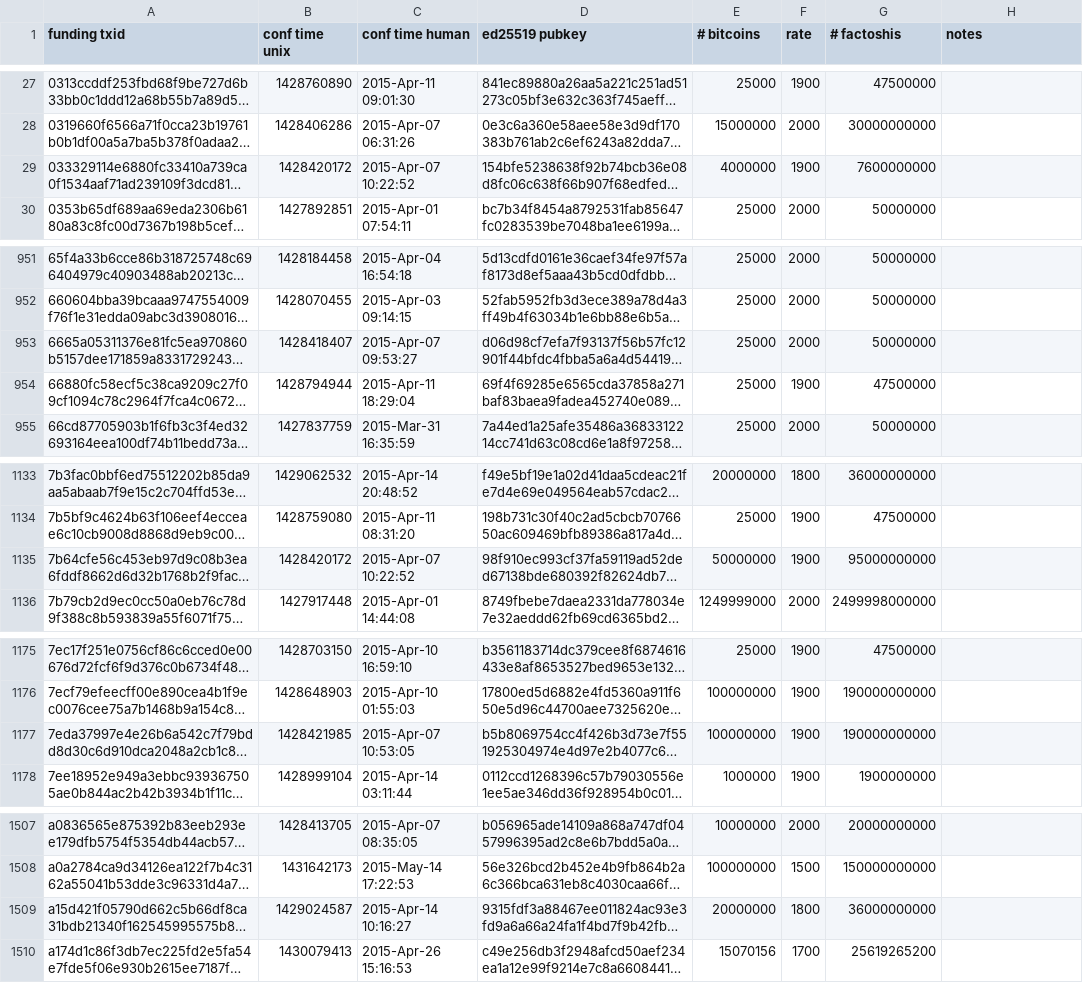
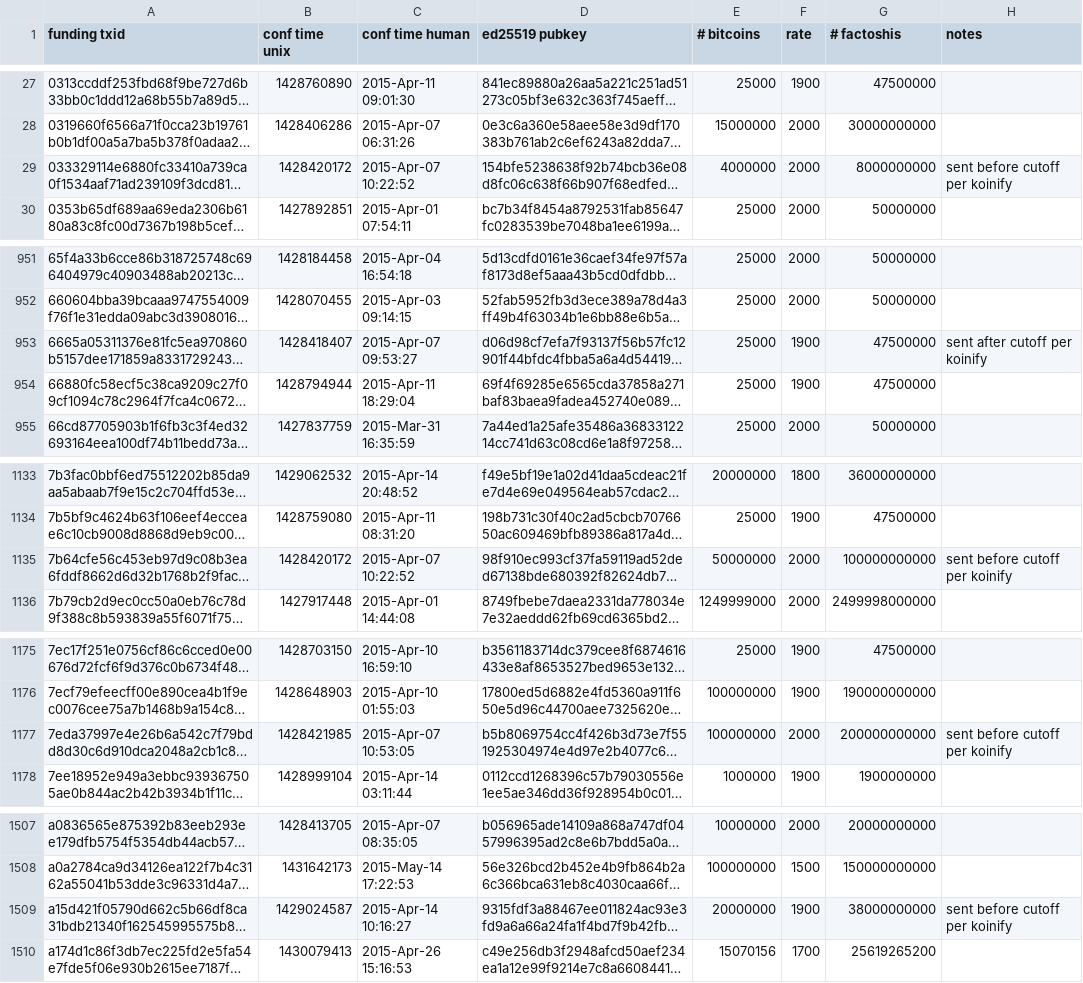
Before and after one commit to FactomProject/genesisblockmaker, a CSV file: genesis.csv, drawn as a sheet; only a part is shown, gaps mark what is left out; long unchanged cells end in …; the diff covers the shown part only; the diff names each change by its address in the sheet, - before the commit and + after, or states it on an @@ line.

Commit message:
updated factoid rate for edge purchases

```diff
--- a/genesis.csv
+++ b/genesis.csv
-F29 (rate): 1900
+F29 (rate): 2000
-G29 (# factoshis): 7600000000
+G29 (# factoshis): 8000000000
-H29 (notes): (empty)
+H29 (notes): sent before cutoff per koinify
-F953 (rate): 2000
+F953 (rate): 1900
-G953 (# factoshis): 50000000
+G953 (# factoshis): 47500000
-H953 (notes): (empty)
+H953 (notes): sent after cutoff per koinify
-F1135 (rate): 1900
+F1135 (rate): 2000
-G1135 (# factoshis): 95000000000
+G1135 (# factoshis): 100000000000
-H1135 (notes): (empty)
+H1135 (notes): sent before cutoff per koinify
-F1177 (rate): 1900
+F1177 (rate): 2000
-G1177 (# factoshis): 190000000000
+G1177 (# factoshis): 200000000000
-H1177 (notes): (empty)
+H1177 (notes): sent before cutoff per koinify
-F1509 (rate): 1800
+F1509 (rate): 1900
-G1509 (# factoshis): 36000000000
+G1509 (# factoshis): 38000000000
-H1509 (notes): (empty)
+H1509 (notes): sent before cutoff per koinify
```
Also changed, not shown: 6 edited cells elsewhere in this file.
